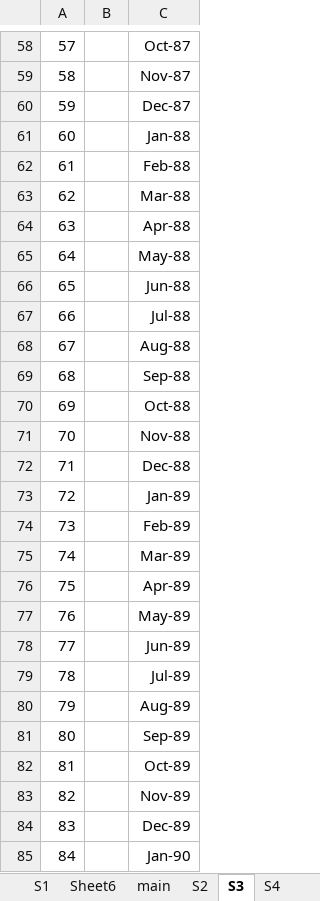
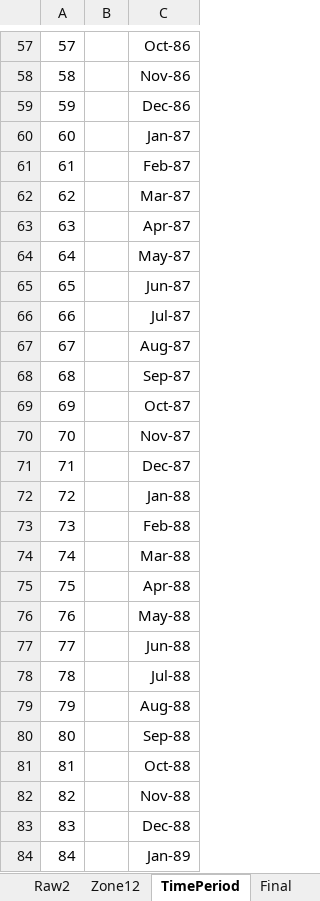
Before and after one commit to AsthaBista/GWProject, an Excel workbook: Data_Processing/CENEB_PumpingData/Zone12.xlsx, sheet TimePeriod, drawn as a sheet; only a part is shown, gaps mark what is left out; values as stored, in another font and other column widths than the file's, no borders; addresses are those after the commit; the diff covers the shown part only; the diff names each change by its address in the sheet, - before the commit and + after, or states it on an @@ line.

```diff
--- a/Data_Processing/CENEB_PumpingData/Zone12.xlsx (sheet TimePeriod)
+++ b/Data_Processing/CENEB_PumpingData/Zone12.xlsx (sheet TimePeriod)
-sheet tab: S3
+sheet tab: TimePeriod
-sheet tab: S4
+sheet tab: Final
-sheet tab: S1
-sheet tab: Sheet6
-sheet tab: main
-sheet tab: S2
-C57: Oct-87
+C57: Oct-86
-C58: Nov-87
+C58: Nov-86
-C59: Dec-87
+C59: Dec-86
-C60: Jan-88
+C60: Jan-87
-C61: Feb-88
+C61: Feb-87
-C62: Mar-88
+C62: Mar-87
-C63: Apr-88
+C63: Apr-87
-C64: May-88
+C64: May-87
-C65: Jun-88
+C65: Jun-87
-C66: Jul-88
+C66: Jul-87
-C67: Aug-88
+C67: Aug-87
-C68: Sep-88
+C68: Sep-87
-C69: Oct-88
+C69: Oct-87
-C70: Nov-88
+C70: Nov-87
-C71: Dec-88
+C71: Dec-87
-C72: Jan-89
+C72: Jan-88
-C73: Feb-89
+C73: Feb-88
-C74: Mar-89
+C74: Mar-88
-C75: Apr-89
+C75: Apr-88
-C76: May-89
+C76: May-88
-C77: Jun-89
+C77: Jun-88
-C78: Jul-89
+C78: Jul-88
-C79: Aug-89
+C79: Aug-88
-C80: Sep-89
+C80: Sep-88
-C81: Oct-89
+C81: Oct-88
-C82: Nov-89
+C82: Nov-88
-C83: Dec-89
+C83: Dec-88
-C84: Jan-90
+C84: Jan-89
```
Also changed, not shown: 1 added row, 1 removed row, 343 edited cells and cell formats elsewhere in this sheet, sheet Final, other sheet tabs, charts or pictures, 7 other files.
